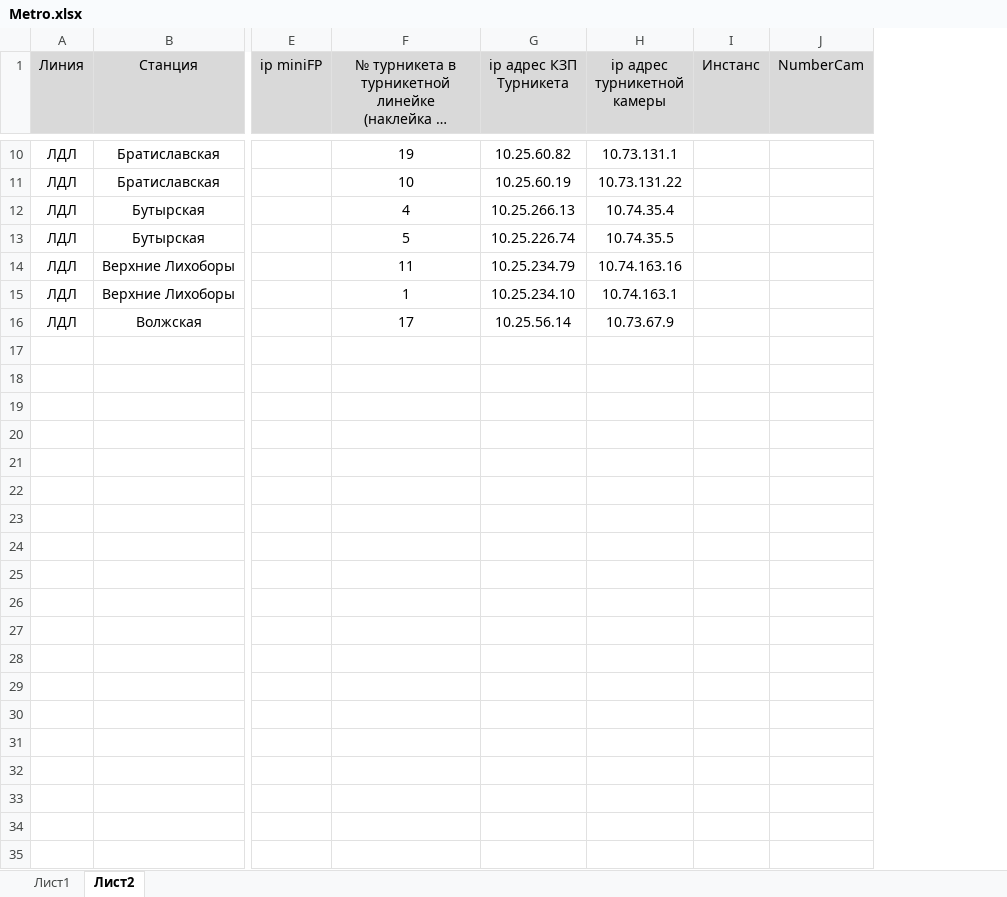
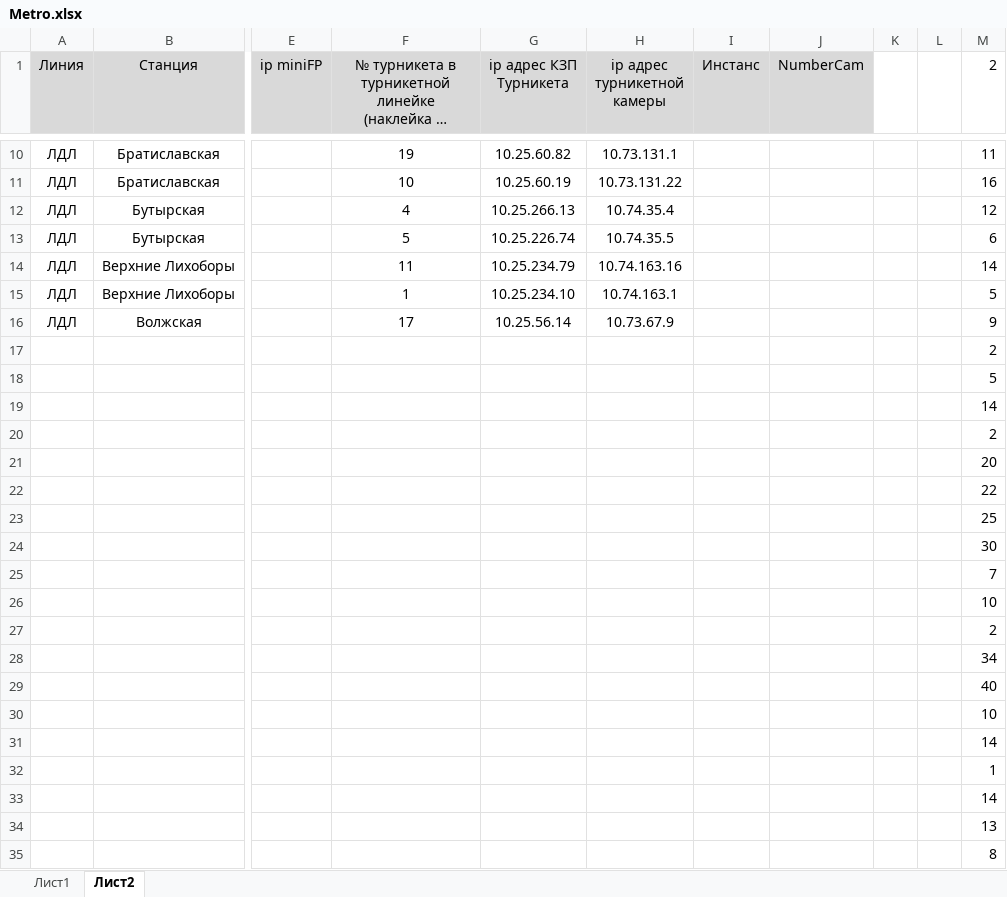
Before and after one commit to 2scorpio/Helper_for_rolling_out_stations_Bot, an Excel workbook: tgBot/utility/data/current_file/Metro.xlsx, sheet Лист2, drawn as a sheet; only a part is shown, gaps mark what is left out; long unchanged cells end in …; values as stored, in another font and other column widths than the file's, no borders; rows hold the shown columns only; the diff covers the shown part only; the diff names each change by its address in the sheet, - before the commit and + after, or states it on an @@ line.

```diff
--- a/tgBot/utility/data/current_file/Metro.xlsx (sheet Лист2)
+++ b/tgBot/utility/data/current_file/Metro.xlsx (sheet Лист2)
+column K, empty
+column L, empty
+column M (2), rows 10-16: 11 | 16 | 12 | 6 | 14 | 5 | 9
+row 17:  |  |  |  |  |  |  |  |  |  | 2
+row 18:  |  |  |  |  |  |  |  |  |  | 5
+row 19:  |  |  |  |  |  |  |  |  |  | 14
+row 20:  |  |  |  |  |  |  |  |  |  | 2
+row 21:  |  |  |  |  |  |  |  |  |  | 20
+row 22:  |  |  |  |  |  |  |  |  |  | 22
+row 23:  |  |  |  |  |  |  |  |  |  | 25
+row 24:  |  |  |  |  |  |  |  |  |  | 30
+row 25:  |  |  |  |  |  |  |  |  |  | 7
+row 26:  |  |  |  |  |  |  |  |  |  | 10
+row 27:  |  |  |  |  |  |  |  |  |  | 2
+row 28:  |  |  |  |  |  |  |  |  |  | 34
+row 29:  |  |  |  |  |  |  |  |  |  | 40
+row 30:  |  |  |  |  |  |  |  |  |  | 10
+row 31:  |  |  |  |  |  |  |  |  |  | 14
+row 32:  |  |  |  |  |  |  |  |  |  | 1
+row 33:  |  |  |  |  |  |  |  |  |  | 14
+row 34:  |  |  |  |  |  |  |  |  |  | 13
+row 35:  |  |  |  |  |  |  |  |  |  | 8
```
Also changed, not shown: 11 added rows elsewhere in this sheet, sheet Лист1, 5 other files.
